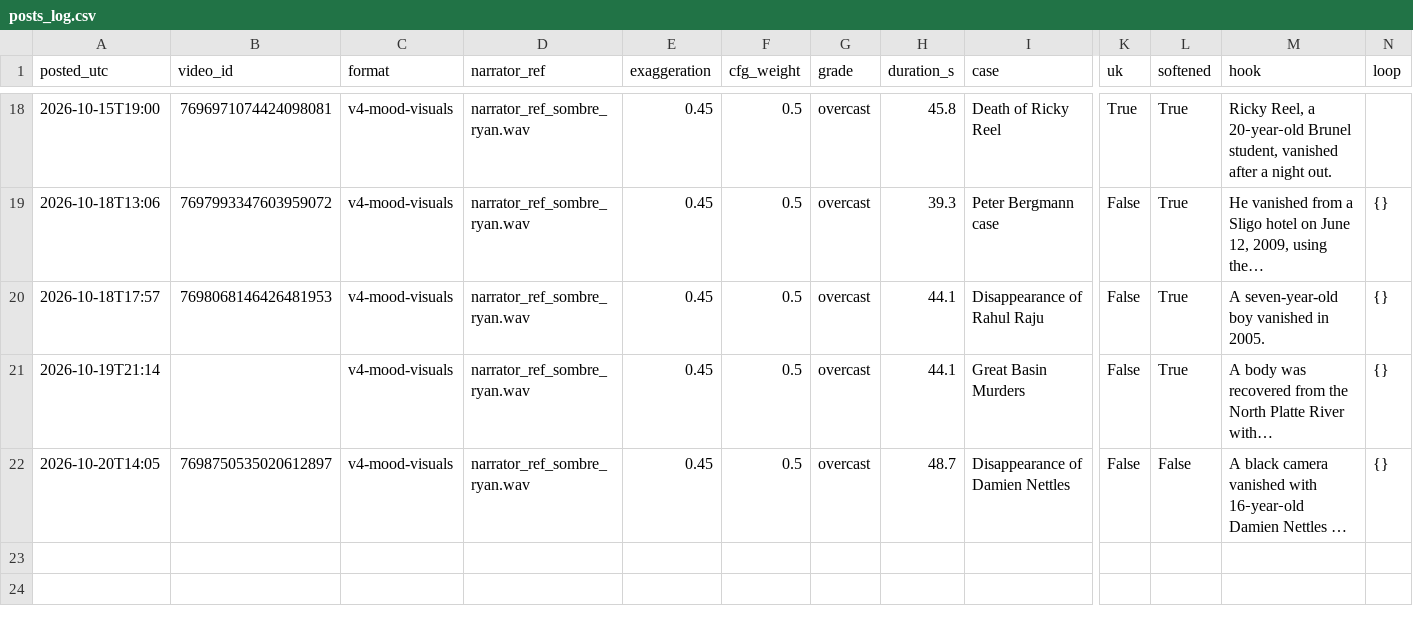
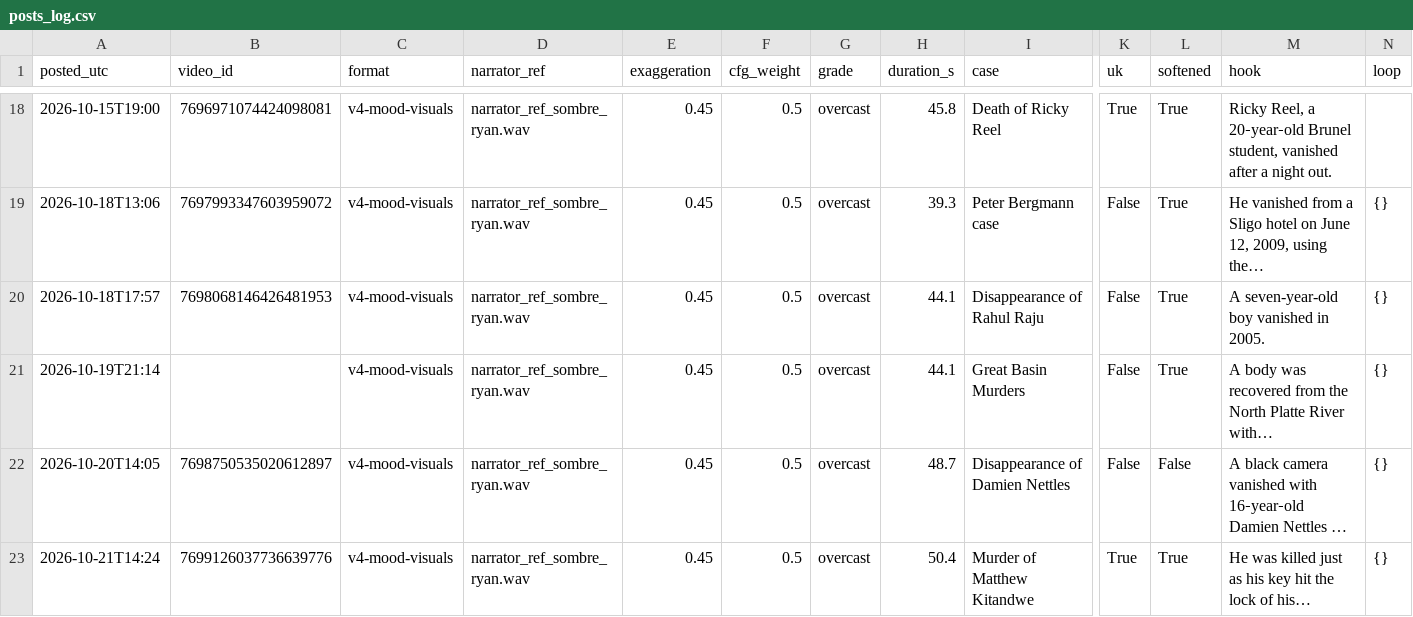
Before and after one commit to maxwilliamfoster-sys/youtube-automation, a CSV file: analytics/posts_log.csv, drawn as a sheet; only a part is shown, gaps mark what is left out; long unchanged cells end in …; rows hold the shown columns only; the diff names each change by its address in the sheet, - before the commit and + after, or states it on an @@ line.

```diff
--- a/analytics/posts_log.csv
+++ b/analytics/posts_log.csv
+row 23: 2026-10-21T14:24 | 7699126037736639776 | v4-mood-visuals | narrator_ref_sombre_ryan.wav | 0.45 | 0.5 | overcast | 50.4 | Murder of Matthew Kitandwe | True | True | He was killed just as his key hit the lock of his… | {}
```
Also changed, not shown: 3 other files.
